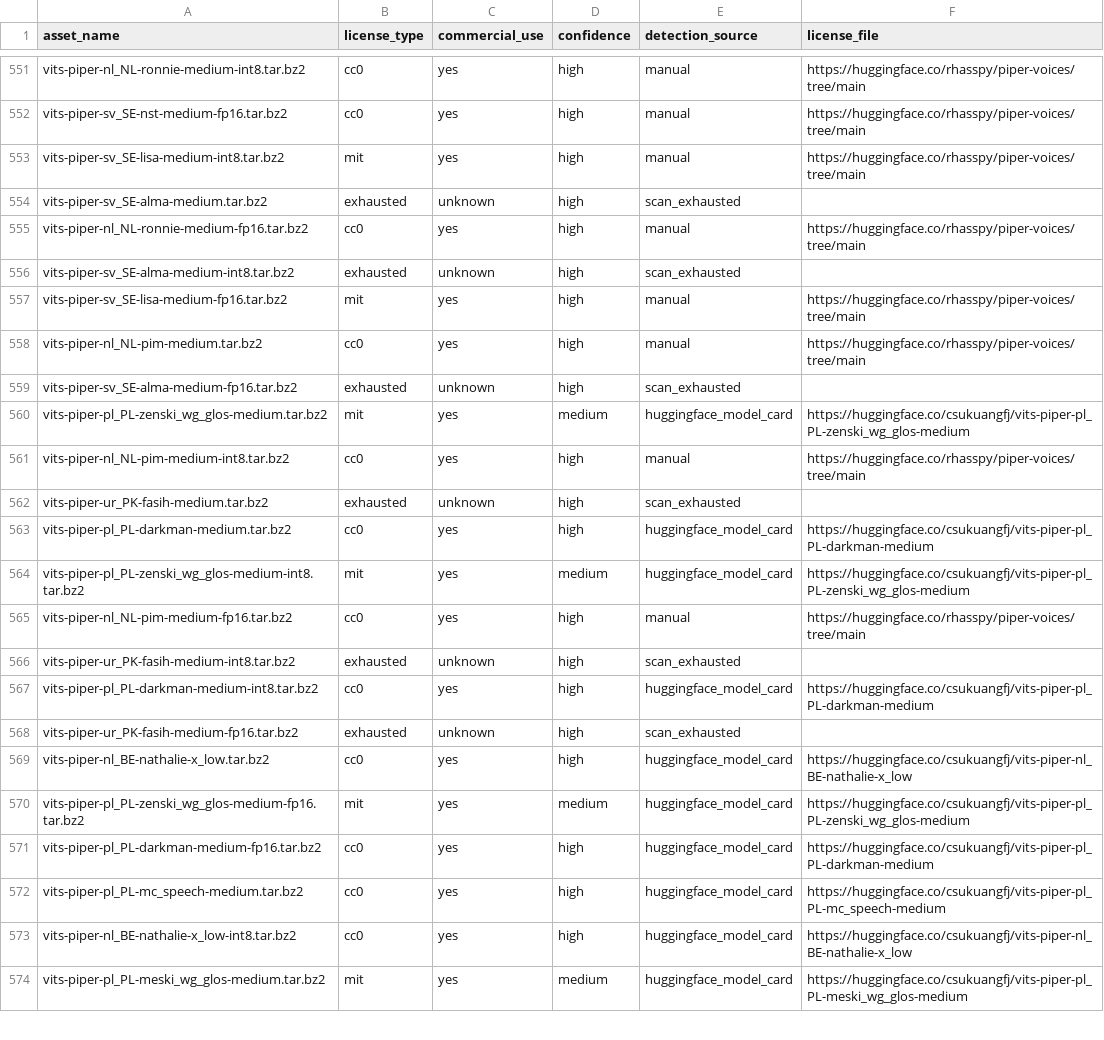
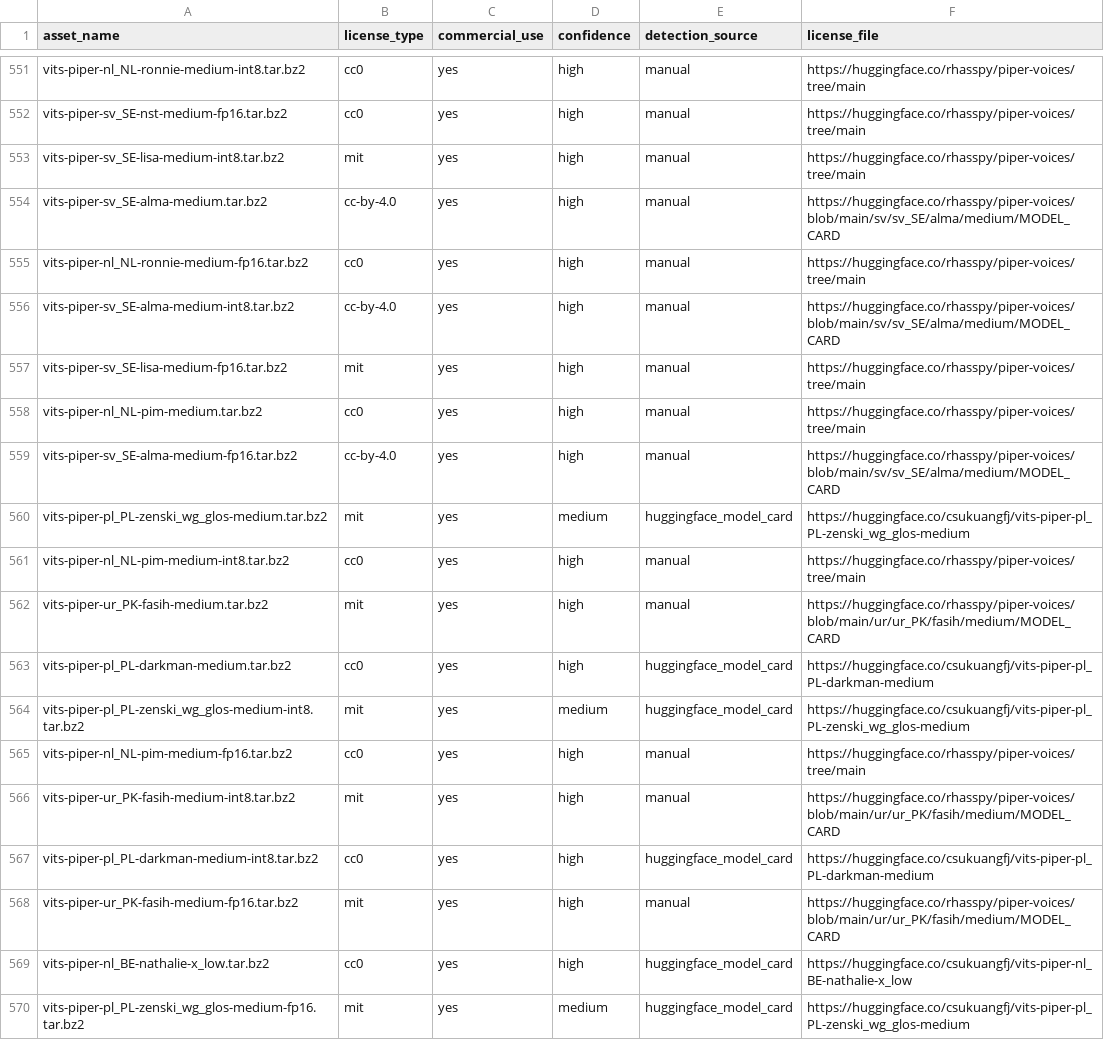
Before and after one commit to XDcobra/react-native-sherpa-onnx, a CSV file: android/src/main/assets/model_licenses/tts-models-license-status.csv, drawn as a sheet; only a part is shown, gaps mark what is left out; the shorter side is filled out with more unchanged rows; the diff covers the shown part only.

Commit message:
chore(licenses): synchronize ASR and TTS model license status CSV files across Android and iOS platforms

```diff
--- a/android/src/main/assets/model_licenses/tts-models-license-status.csv
+++ b/android/src/main/assets/model_licenses/tts-models-license-status.csv
@@ -554 +554 @@ vits-piper-sv_SE-lisa-medium-int8.tar.bz2,mit,yes,high,manual,https://huggingfac
-vits-piper-sv_SE-alma-medium.tar.bz2,exhausted,unknown,high,scan_exhausted,
+vits-piper-sv_SE-alma-medium.tar.bz2,cc-by-4.0,yes,high,manual,https://huggingface.co/rhasspy/piper-voices/blob/main/sv/sv_SE/alma/medium/MODEL_CARD,
@@ -556 +556 @@ vits-piper-nl_NL-ronnie-medium-fp16.tar.bz2,cc0,yes,high,manual,https://huggingf
-vits-piper-sv_SE-alma-medium-int8.tar.bz2,exhausted,unknown,high,scan_exhausted,
+vits-piper-sv_SE-alma-medium-int8.tar.bz2,cc-by-4.0,yes,high,manual,https://huggingface.co/rhasspy/piper-voices/blob/main/sv/sv_SE/alma/medium/MODEL_CARD,
@@ -559 +559 @@ vits-piper-nl_NL-pim-medium.tar.bz2,cc0,yes,high,manual,https://huggingface.co/r
-vits-piper-sv_SE-alma-medium-fp16.tar.bz2,exhausted,unknown,high,scan_exhausted,
+vits-piper-sv_SE-alma-medium-fp16.tar.bz2,cc-by-4.0,yes,high,manual,https://huggingface.co/rhasspy/piper-voices/blob/main/sv/sv_SE/alma/medium/MODEL_CARD,
@@ -562 +562 @@ vits-piper-nl_NL-pim-medium-int8.tar.bz2,cc0,yes,high,manual,https://huggingface
-vits-piper-ur_PK-fasih-medium.tar.bz2,exhausted,unknown,high,scan_exhausted,
+vits-piper-ur_PK-fasih-medium.tar.bz2,mit,yes,high,manual,https://huggingface.co/rhasspy/piper-voices/blob/main/ur/ur_PK/fasih/medium/MODEL_CARD,
@@ -566 +566 @@ vits-piper-nl_NL-pim-medium-fp16.tar.bz2,cc0,yes,high,manual,https://huggingface
-vits-piper-ur_PK-fasih-medium-int8.tar.bz2,exhausted,unknown,high,scan_exhausted,
+vits-piper-ur_PK-fasih-medium-int8.tar.bz2,mit,yes,high,manual,https://huggingface.co/rhasspy/piper-voices/blob/main/ur/ur_PK/fasih/medium/MODEL_CARD,
@@ -568 +568 @@ vits-piper-pl_PL-darkman-medium-int8.tar.bz2,cc0,yes,high,huggingface_model_card
-vits-piper-ur_PK-fasih-medium-fp16.tar.bz2,exhausted,unknown,high,scan_exhausted,
+vits-piper-ur_PK-fasih-medium-fp16.tar.bz2,mit,yes,high,manual,https://huggingface.co/rhasspy/piper-voices/blob/main/ur/ur_PK/fasih/medium/MODEL_CARD,
```
Also changed, not shown: 100 edited cells elsewhere in this file, android/src/main/assets/model_licenses/asr-models-license-status.csv, ios/Resources/model_licenses/asr-models-license-status.csv, 1 other file.
